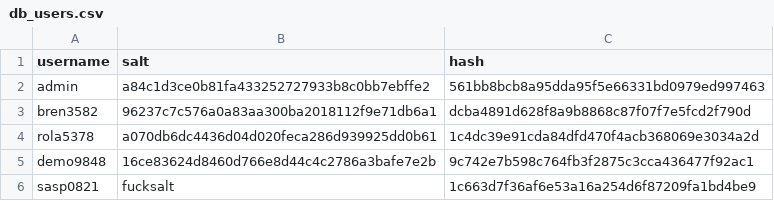
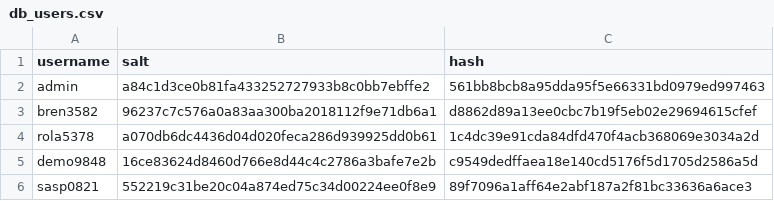
Before and after one commit to satchelspencer/13, a CSV file: server/data/db_users.csv, drawn as a sheet.

Commit message:
Changed user database passwords

```diff
--- a/server/data/db_users.csv
+++ b/server/data/db_users.csv
@@ -2,5 +2,5 @@ username,salt,hash
 admin,a84c1d3ce0b81fa433252727933b8c0bb7ebffe2,561bb8bcb8a95dda95f5e66331bd0979ed997463
-bren3582,96237c7c576a0a83aa300ba2018112f9e71db6a1,dcba4891d628f8a9b8868c87f07f7e5fcd2f790d
+bren3582,96237c7c576a0a83aa300ba2018112f9e71db6a1,d8862d89a13ee0cbc7b19f5eb02e29694615cfef
 rola5378,a070db6dc4436d04d020feca286d939925dd0b61,1c4dc39e91cda84dfd470f4acb368069e3034a2d
-demo9848,16ce83624d8460d766e8d44c4c2786a3bafe7e2b,9c742e7b598c764fb3f2875c3cca436477f92ac1
-sasp0821,fucksalt,1c663d7f36af6e53a16a254d6f87209fa1bd4be9
+demo9848,16ce83624d8460d766e8d44c4c2786a3bafe7e2b,c9549dedffaea18e140cd5176f5d1705d2586a5d
+sasp0821,552219c31be20c04a874ed75c34d00224ee0f8e9,89f7096a1aff64e2abf187a2f81bc33636a6ace3
```
